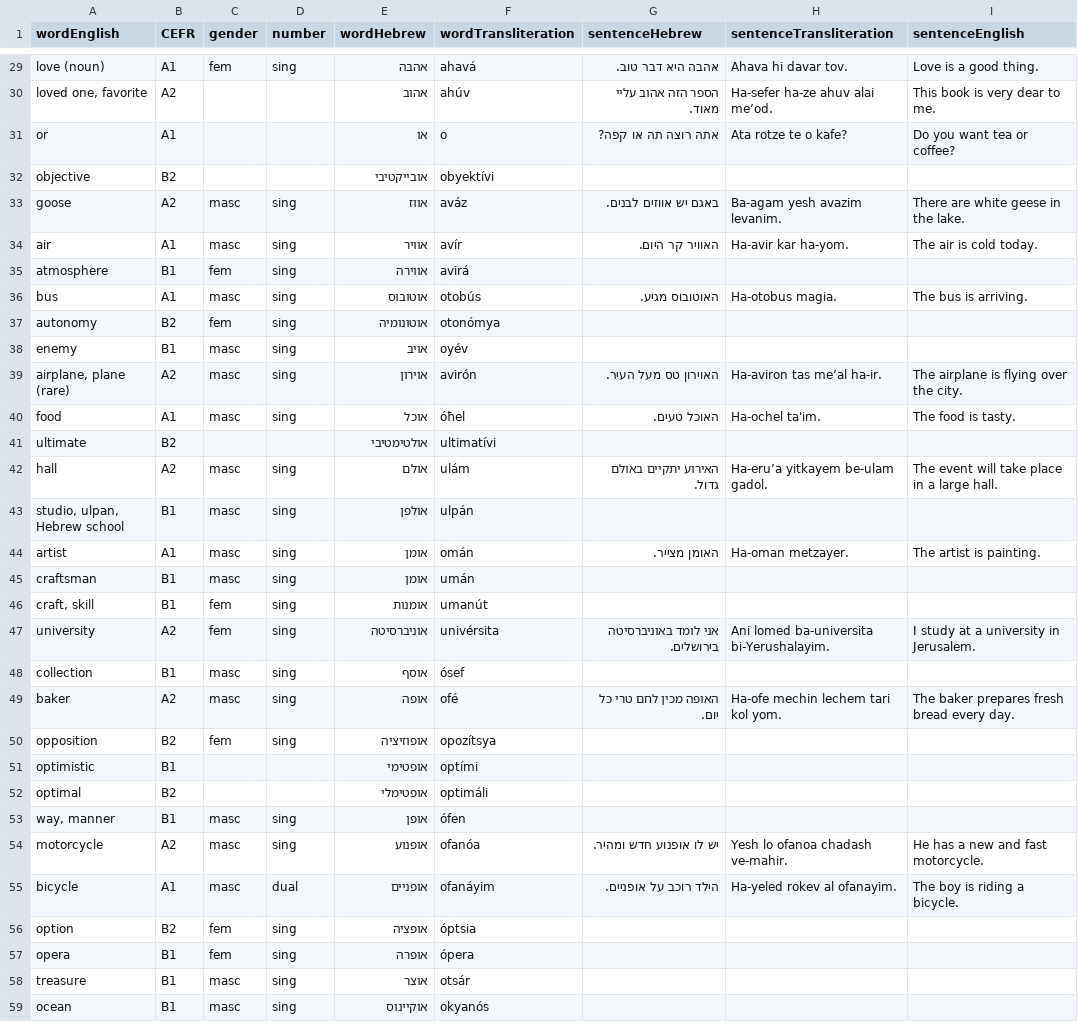
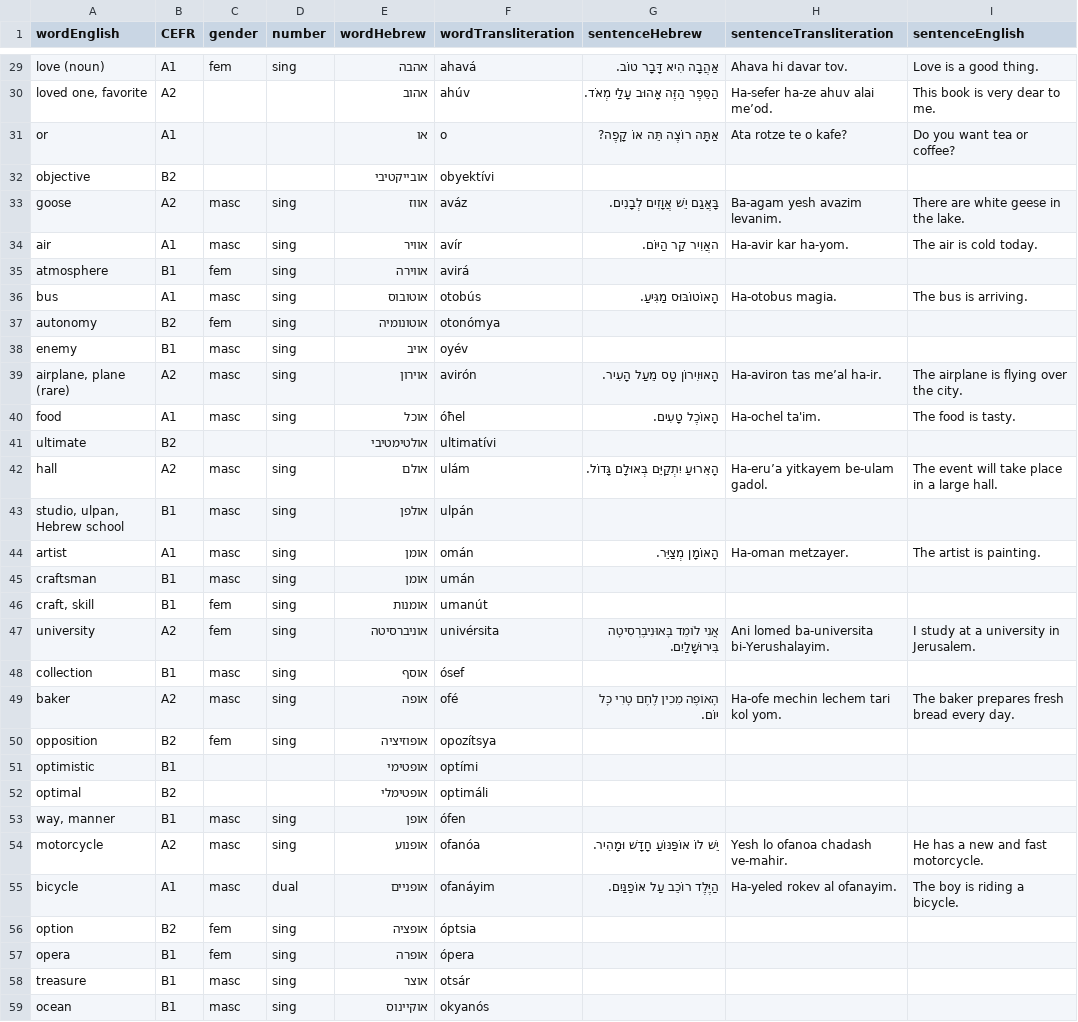
Before and after one commit to osloandrew/hebrew, a CSV file: hebrewwords.csv, drawn as a sheet; only a part is shown, gaps mark what is left out; the diff covers the shown part only; the diff names each change by its address in the sheet, - before the commit and + after, or states it on an @@ line.

```diff
--- a/hebrewwords.csv
+++ b/hebrewwords.csv
-G29 (sentenceHebrew): אהבה היא דבר טוב.
+G29 (sentenceHebrew): אַהֲבָה הִיא דָּבָר טוֹב.
-G30 (sentenceHebrew): הספר הזה אהוב עליי מאוד.
+G30 (sentenceHebrew): הַסֵּפֶר הַזֶּה אָהוּב עָלַי מְאֹד.
-G31 (sentenceHebrew): אתה רוצה תה או קפה?
+G31 (sentenceHebrew): אַתָּה רוֹצֶה תֵּה אוֹ קָפֶה?
-G33 (sentenceHebrew): באגם יש אווזים לבנים.
+G33 (sentenceHebrew): בָּאֲגַם יֵשׁ אֲוָזִים לְבָנִים.
-G34 (sentenceHebrew): האוויר קר היום.
+G34 (sentenceHebrew): האֲוִיר קַר הַיּוֹם.
-G36 (sentenceHebrew): האוטובוס מגיע.
+G36 (sentenceHebrew): הָאוֹטוֹבּוּס מַגִּיעַ.
-G39 (sentenceHebrew): האוירון טס מעל העיר.
+G39 (sentenceHebrew): הָאוּוִירוֹן טָס מֵעַל הָעִיר.
-G40 (sentenceHebrew): האוכל טעים.
+G40 (sentenceHebrew): הָאוֹכֶל טָעִים.
-G42 (sentenceHebrew): האירוע יתקיים באולם גדול.
+G42 (sentenceHebrew): הָאֵרוּעַ יִתְקַיֵּם בְּאוּלָם גָּדוֹל.
-G44 (sentenceHebrew): האומן מצייר.
+G44 (sentenceHebrew): הָאוֹמָן מְצַיֵּר.
-G47 (sentenceHebrew): אני לומד באוניברסיטה בירושלים.
+G47 (sentenceHebrew): אֲנִי לוֹמֵד בָּאוּנִיבֶרְסִיטָה בִּירוּשָׁלַיִם.
-G49 (sentenceHebrew): האופה מכין לחם טרי כל יום.
+G49 (sentenceHebrew): הָאוֹפֶה מֵכִין לֶחֶם טָרִי כָּל יוֹם.
-G54 (sentenceHebrew): יש לו אופנוע חדש ומהיר.
+G54 (sentenceHebrew): יֵשׁ לוֹ אוֹפַּנּוֹעַ חָדָשׁ וּמָהִיר.
-G55 (sentenceHebrew): הילד רוכב על אופניים.
+G55 (sentenceHebrew): הַיֶּלֶד רוֹכֵב עַל אוֹפַנַּיִם.
```
Also changed, not shown: 1 added row, 1 removed row and 104 edited cells elsewhere in this file, 1 other file.
